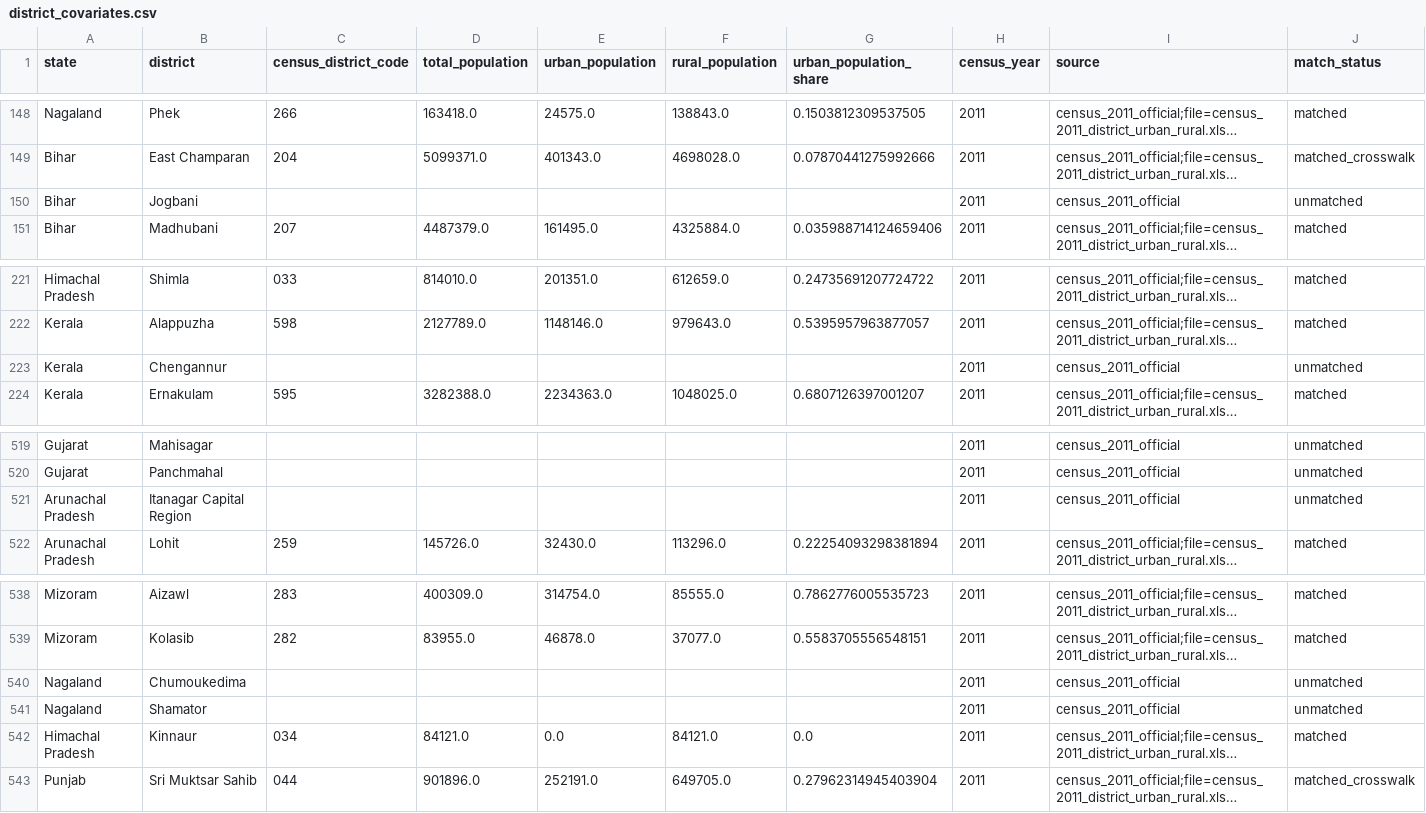
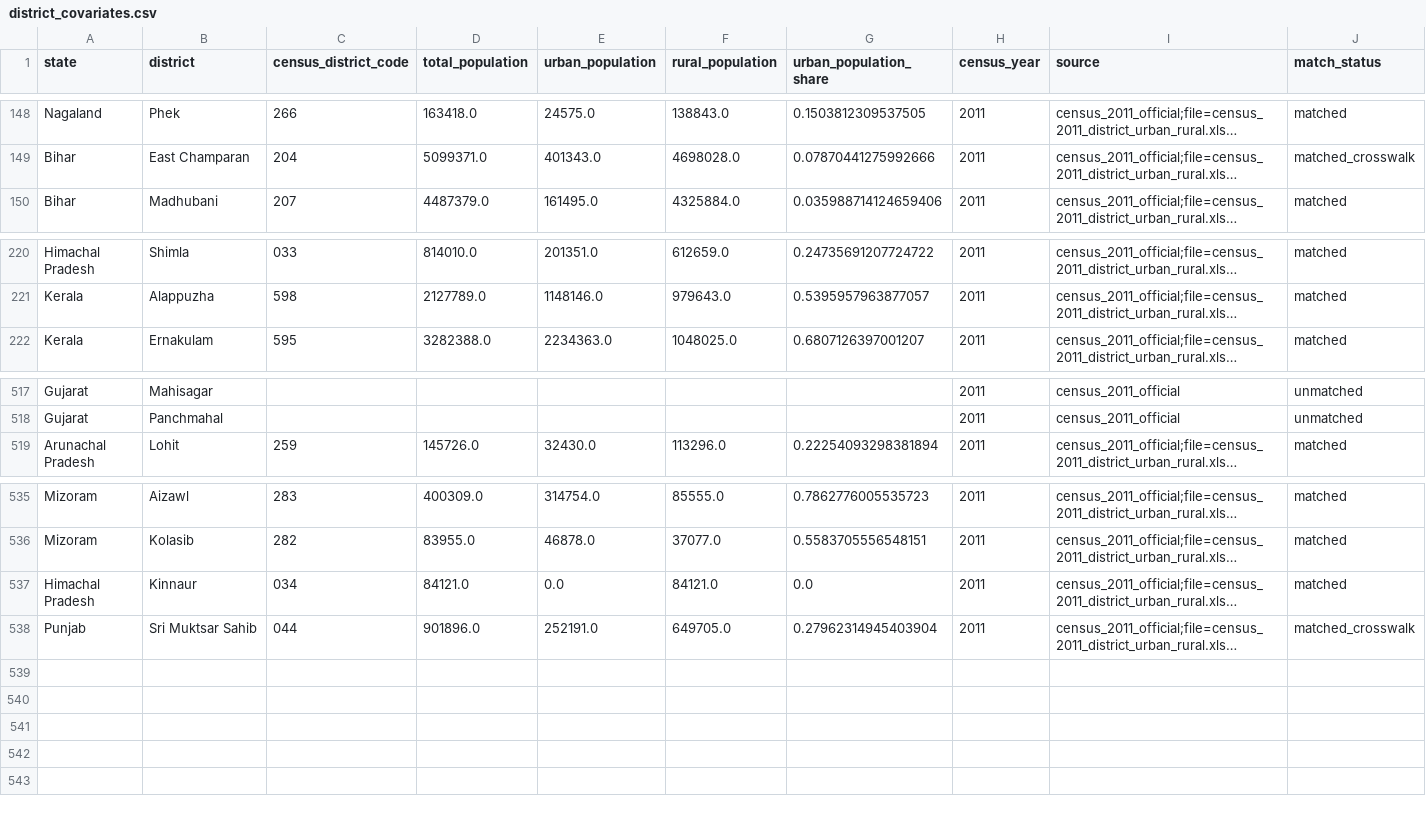
Before and after one commit to rokpolar/CVND, a CSV file: data/intermediate/district_covariates.csv, drawn as a sheet; only a part is shown, gaps mark what is left out; long unchanged cells end in …; the diff names each change by its address in the sheet, - before the commit and + after, or states it on an @@ line.

```diff
--- a/data/intermediate/district_covariates.csv
+++ b/data/intermediate/district_covariates.csv
-row 150: Bihar | Jogbani |  |  |  |  |  | 2011 | census_2011_official | unmatched
-row 223: Kerala | Chengannur |  |  |  |  |  | 2011 | census_2011_official | unmatched
-row 521: Arunachal Pradesh | Itanagar Capital Region |  |  |  |  |  | 2011 | census_2011_official | unmatched
-row 540: Nagaland | Chumoukedima |  |  |  |  |  | 2011 | census_2011_official | unmatched
-row 541: Nagaland | Shamator |  |  |  |  |  | 2011 | census_2011_official | unmatched
```
Also changed, not shown: data/intermediate/district_aoi.csv, 15 other files.
